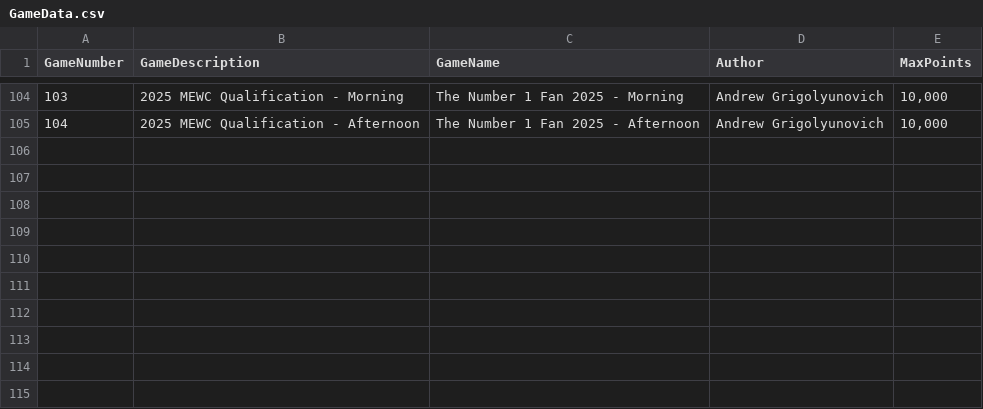
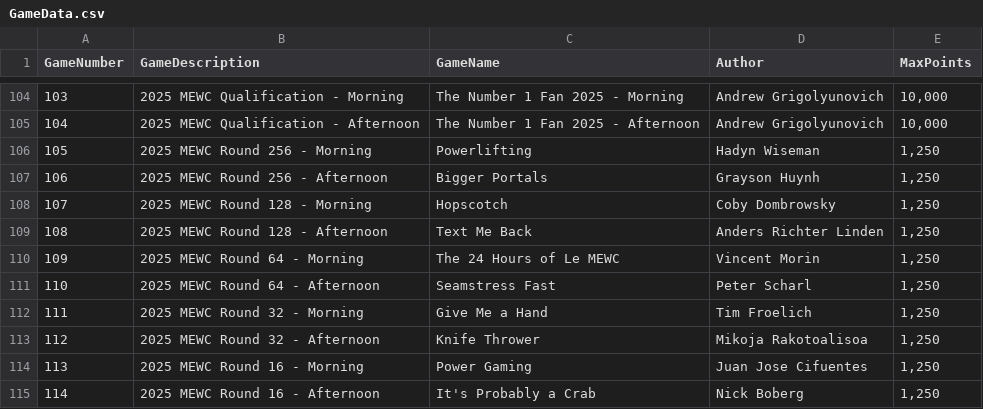
Before and after one commit to hjg39/ExcelWorldChampionsipElo, a CSV file: ExcelWorldChampionshipELO.Core.Parsing/SampleResources/GameData.csv, drawn as a sheet; only a part is shown, gaps mark what is left out.

Commit message:
Update for MEWC 2025 knockout rounds.

```diff
--- a/ExcelWorldChampionshipELO.Core.Parsing/SampleResources/GameData.csv
+++ b/ExcelWorldChampionshipELO.Core.Parsing/SampleResources/GameData.csv
@@ -105 +105,11 @@
 104,2025 MEWC Qualification - Afternoon,The Number 1 Fan 2025 - Afternoon,Andrew Grigolyunovich,"10,000"
+105,2025 MEWC Round 256 - Morning,Powerlifting,Hadyn Wiseman,"1,250"
+106,2025 MEWC Round 256 - Afternoon,Bigger Portals,Grayson Huynh,"1,250"
+107,2025 MEWC Round 128 - Morning,Hopscotch,Coby Dombrowsky,"1,250"
+108,2025 MEWC Round 128 - Afternoon,Text Me Back,Anders Richter Linden,"1,250"
+109,2025 MEWC Round 64 - Morning,The 24 Hours of Le MEWC,Vincent Morin,"1,250"
+110,2025 MEWC Round 64 - Afternoon,Seamstress Fast,Peter Scharl,"1,250"
+111,2025 MEWC Round 32 - Morning,Give Me a Hand,Tim Froelich,"1,250"
+112,2025 MEWC Round 32 - Afternoon,Knife Thrower,Mikoja Rakotoalisoa,"1,250"
+113,2025 MEWC Round 16 - Morning,Power Gaming,Juan Jose Cifuentes,"1,250"
+114,2025 MEWC Round 16 - Afternoon,It's Probably a Crab,Nick Boberg,"1,250"
```
Also changed, not shown: 1 other file.
